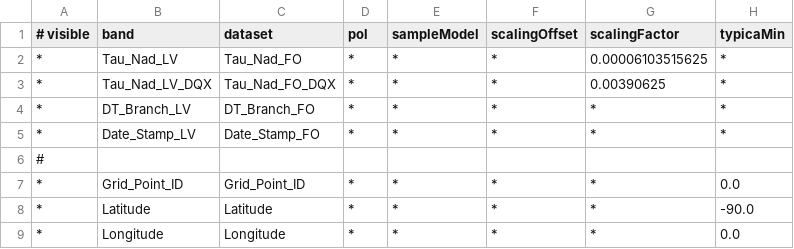
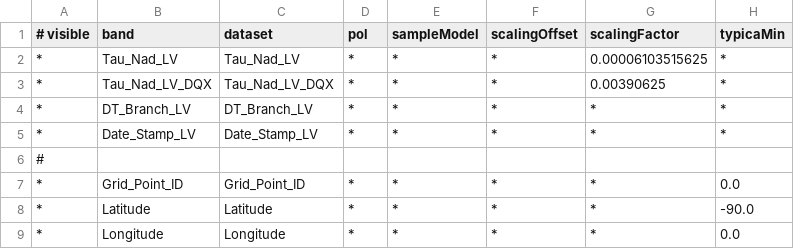
Before and after one commit to bcdev/smos-box, a CSV file: smos-reader/src/main/resources/org/esa/beam/dataio/smos/dddb/bands/AUX_/DGGTLV/DBL_SM_XXXX_AUX_DGGTLV_0200.csv, drawn as a sheet; only a part is shown; the diff names each change by its address in the sheet, - before the commit and + after, or states it on an @@ line.

Commit message:
schema update: DGGTLV, fixed bug in schema version 200 and 300

```diff
--- a/smos-reader/src/main/resources/org/esa/beam/dataio/smos/dddb/bands/AUX_/DGGTLV/DBL_SM_XXXX_AUX_DGGTLV_0200.csv
+++ b/smos-reader/src/main/resources/org/esa/beam/dataio/smos/dddb/bands/AUX_/DGGTLV/DBL_SM_XXXX_AUX_DGGTLV_0200.csv
-C2 (dataset): Tau_Nad_FO
+C2 (dataset): Tau_Nad_LV
-C3 (dataset): Tau_Nad_FO_DQX
+C3 (dataset): Tau_Nad_LV_DQX
-C4 (dataset): DT_Branch_FO
+C4 (dataset): DT_Branch_LV
-C5 (dataset): Date_Stamp_FO
+C5 (dataset): Date_Stamp_LV
```
Also changed, not shown: smos-reader/src/main/resources/org/esa/beam/dataio/smos/dddb/bands/AUX_/DGGTLV/DBL_SM_XXXX_AUX_DGGTLV_0300.csv, 5 other files.
